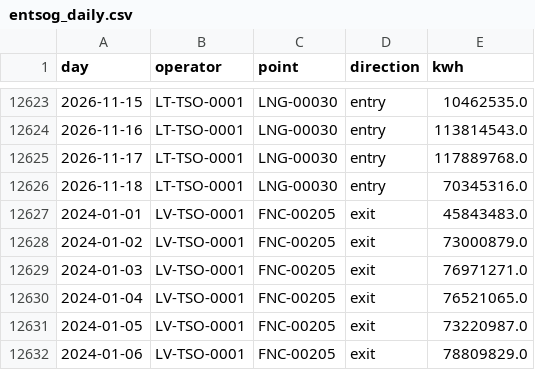
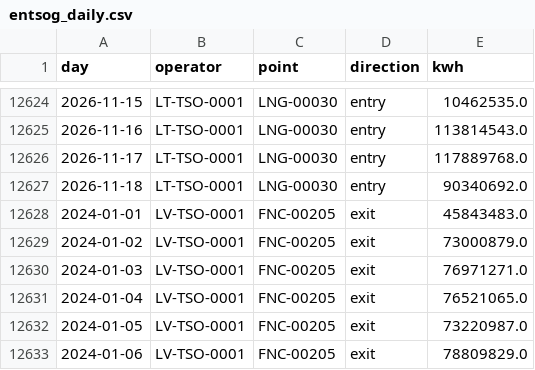
Before and after one commit to Timppamies/Exit_flows, a CSV file: data/entsog_daily.csv, drawn as a sheet; only a part is shown, gaps mark what is left out; the diff covers the shown part only.

```diff
--- a/data/entsog_daily.csv
+++ b/data/entsog_daily.csv
@@ -12625,3 +12626,3 @@ day,operator,point,direction,kwh
 2026-11-17,LT-TSO-0001,LNG-00030,entry,117889768.0
-2026-11-18,LT-TSO-0001,LNG-00030,entry,70345316.0
+2026-11-18,LT-TSO-0001,LNG-00030,entry,90340692.0
 2024-01-01,LV-TSO-0001,FNC-00205,exit,45843483.0
```
Also changed, not shown: 1 added row and 4 edited cells elsewhere in this file, 1 other file.
